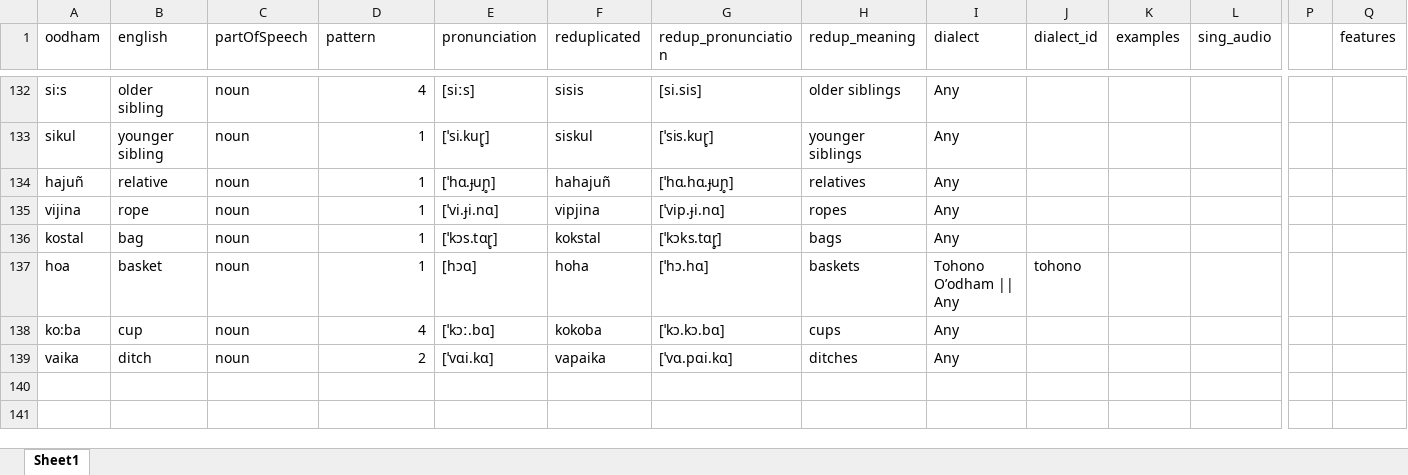
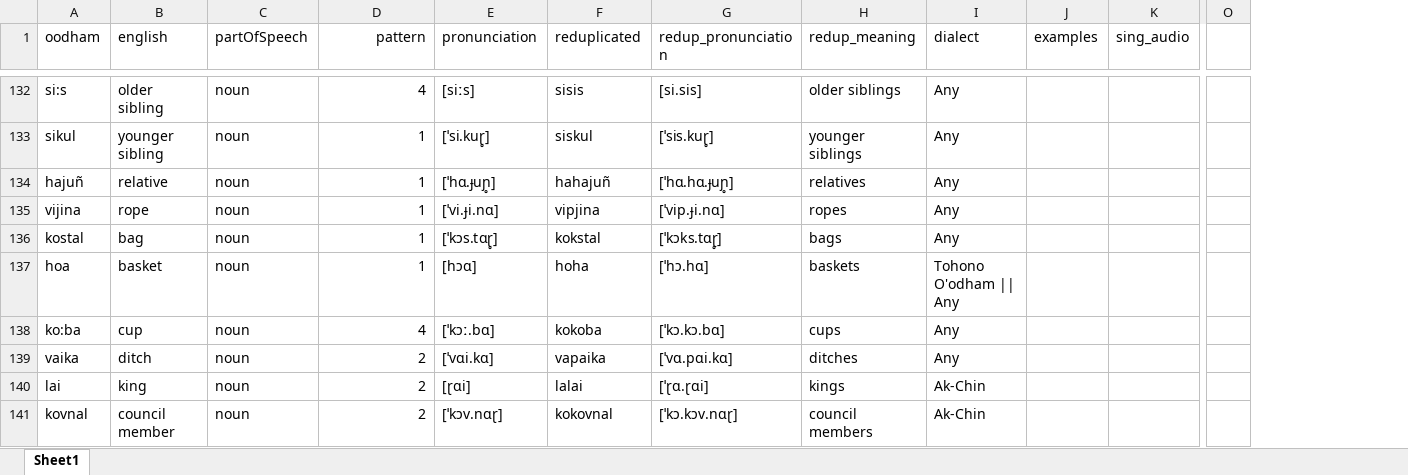
Before and after one commit to jayblayne/my-website, an Excel workbook: lexicon backup.xlsx, sheet Sheet1, drawn as a sheet; only a part is shown, gaps mark what is left out; values as stored, in another font and other column widths than the file's, no borders; removed rows and columns are numbered as before the commit, all else as after; rows hold the shown columns only; the diff covers the shown part only; the diff names each change by its address in the sheet, - before the commit and + after, or states it on an @@ line.

```diff
--- a/lexicon backup.xlsx (sheet Sheet1)
+++ b/lexicon backup.xlsx (sheet Sheet1)
-column J (dialect_id), row 137: tohono
-column Q (features), empty
-D1 alignment: left
+D1 alignment: right
-I137 (dialect): Tohono O’odham || Any
+I137 (dialect): Tohono O'odham || Any
+row 140: lai | king | noun | 2 | [ɽɑi] | lalai | [ˈɽɑ.ɽɑi] | kings | Ak-Chin
+row 141: kovnal | council member | noun | 2 | [ˈkɔv.nɑɽ] | kokovnal | [ˈkɔ.kɔv.nɑɽ] | council members | Ak-Chin
```
Also changed, not shown: 5 added rows and 8 edited cells elsewhere in this sheet, lexicon.xlsx, 5 other files.
